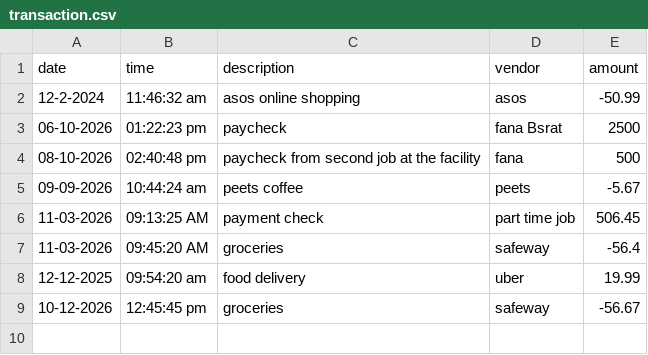
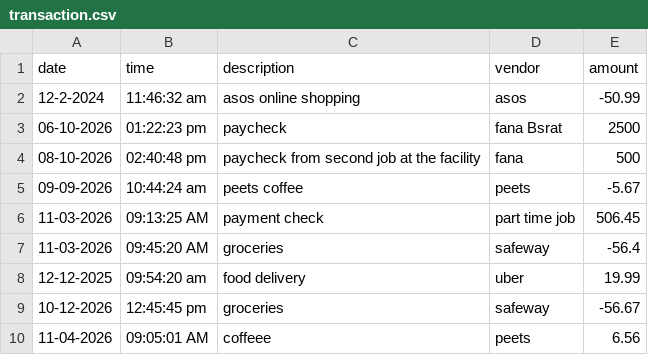
Before and after one commit to fbsrat/restaurantsale, a CSV file: src/main/java/transaction.csv, drawn as a sheet; the diff names each change by its address in the sheet, - before the commit and + after, or states it on an @@ line.

```diff
--- a/src/main/java/transaction.csv
+++ b/src/main/java/transaction.csv
+row 10: 11-04-2026 | 09:05:01 AM | coffeee | peets | 6.56
```
Also changed, not shown: 1 other file.
